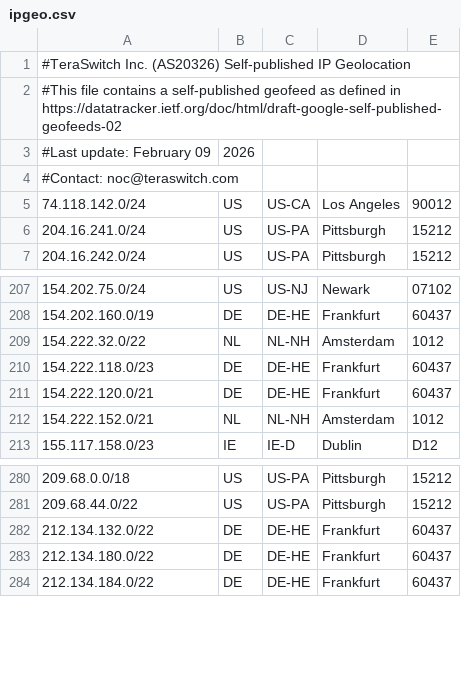
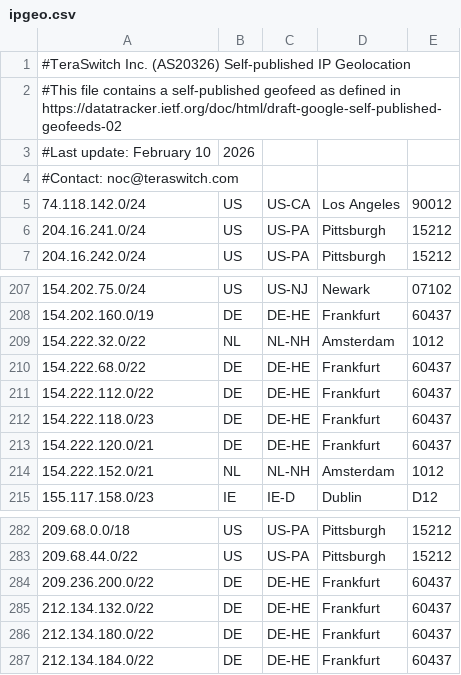
Before and after one commit to TeraSwitch/as20326.com, a CSV file: ipgeo.csv, drawn as a sheet; only a part is shown, gaps mark what is left out.

Commit message:
Update IP geolocation data and last update date

```diff
--- a/ipgeo.csv
+++ b/ipgeo.csv
@@ -2,3 +2,3 @@
 #This file contains a self-published geofeed as defined in https://datatracker.ietf.org/doc/html/draft-google-self-published-geofeeds-02
-#Last update: February 09, 2026
+#Last update: February 10, 2026
 #Contact: noc@teraswitch.com
@@ -209,2 +209,4 @@
 154.222.32.0/22,NL,NL-NH,Amsterdam,1012
+154.222.68.0/22,DE,DE-HE,Frankfurt,60437
+154.222.112.0/22,DE,DE-HE,Frankfurt,60437
 154.222.118.0/23,DE,DE-HE,Frankfurt,60437
@@ -281,2 +283,3 @@
 209.68.44.0/22,US,US-PA,Pittsburgh,15212
+209.236.200.0/22,DE,DE-HE,Frankfurt,60437
 212.134.132.0/22,DE,DE-HE,Frankfurt,60437
```
